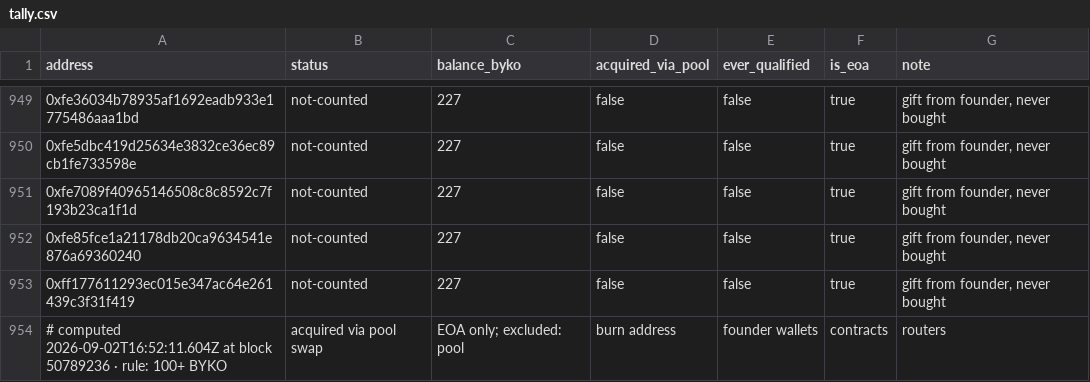
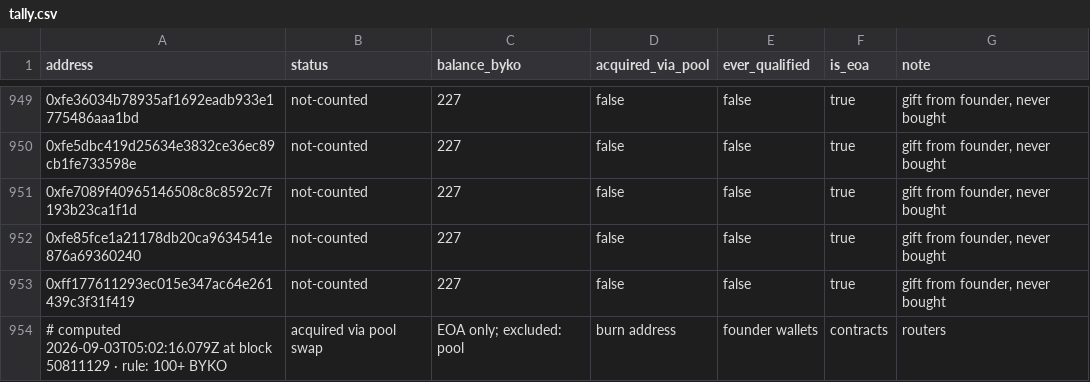
Before and after one commit to bykovas/byko, a CSV file: website/data/tally.csv, drawn as a sheet; only a part is shown, gaps mark what is left out.

Commit message:
tally snapshot at block 50811129

```diff
--- a/website/data/tally.csv
+++ b/website/data/tally.csv
@@ -953,2 +953,2 @@ address,status,balance_byko,acquired_via_pool,ever_qualified,is_eoa,note
 0xff177611293ec015e347ac64e261439c3f31f419,not-counted,227,false,false,true,"gift from founder, never bought"
-# computed 2026-09-02T16:52:11.604Z at block 50789236 · rule: 100+ BYKO, acquired via pool swap, EOA only; excluded: pool, burn address, founder wallets, contracts, routers
+# computed 2026-09-03T05:02:16.079Z at block 50811129 · rule: 100+ BYKO, acquired via pool swap, EOA only; excluded: pool, burn address, founder wallets, contracts, routers
```
Also changed, not shown: 1 other file.
